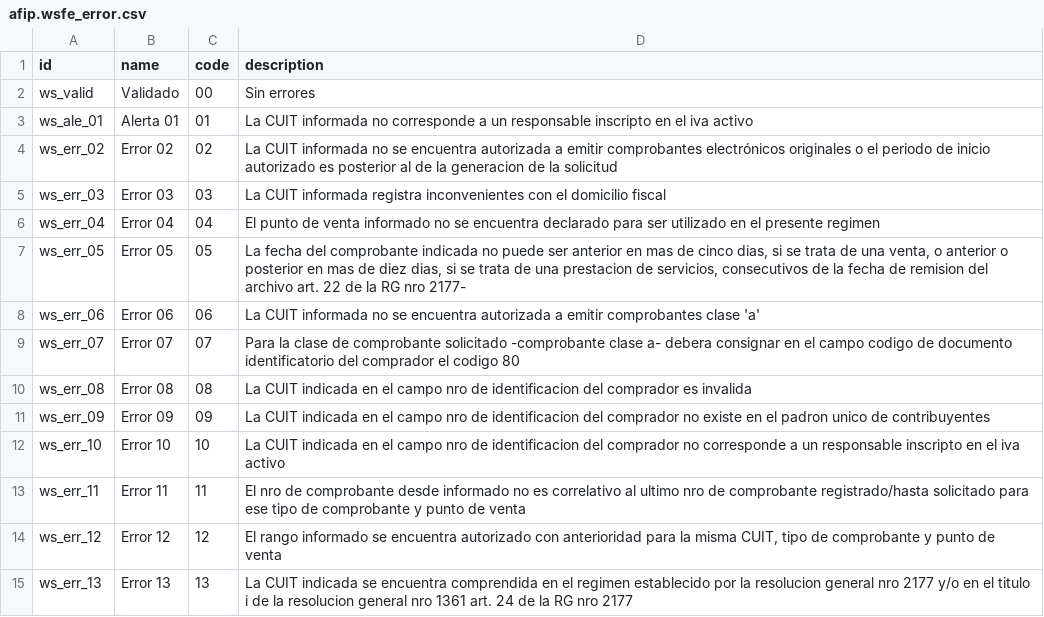
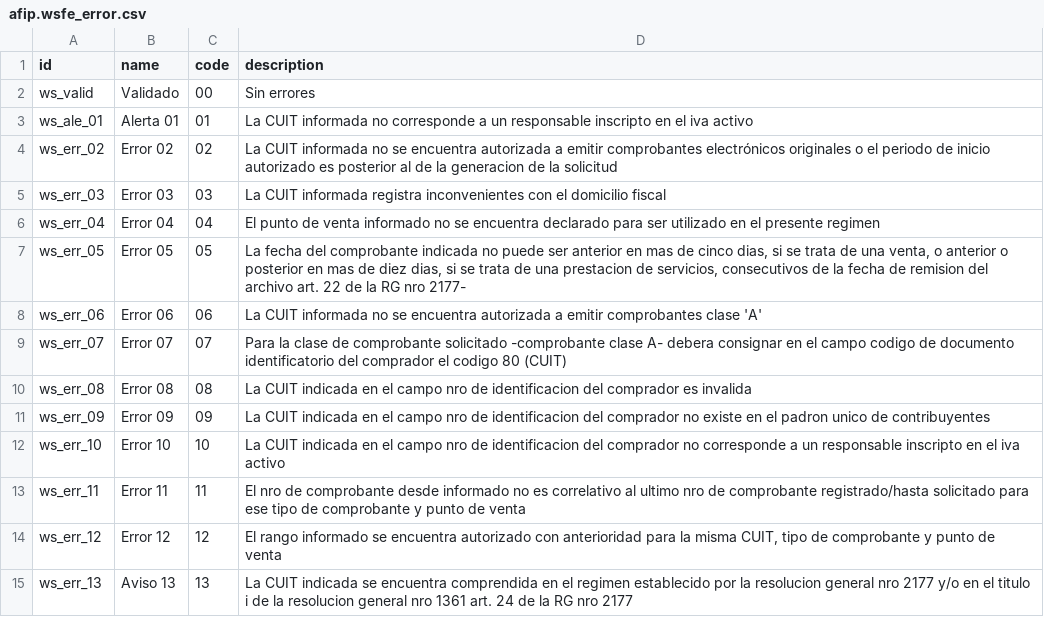
Before and after one commit to morrillo/l10n_ar_wsafip_fe, a CSV file: data/afip.wsfe_error.csv, drawn as a sheet; the diff names each change by its address in the sheet, - before the commit and + after, or states it on an @@ line.

Commit message:
[FIX] Error 13 is a Warning.

```diff
--- a/data/afip.wsfe_error.csv
+++ b/data/afip.wsfe_error.csv
-D8 (description): …comprobantes clase 'a'
+D8 (description): …comprobantes clase 'A'
-D9 (description): …-comprobante clase a- debera consignar en el campo codigo de documento identificatorio del comprador el codigo 80
+D9 (description): …-comprobante clase A- debera consignar en el campo codigo de documento identificatorio del comprador el codigo 80 (CUIT)
-B15 (name): Error 13
+B15 (name): Aviso 13
```
